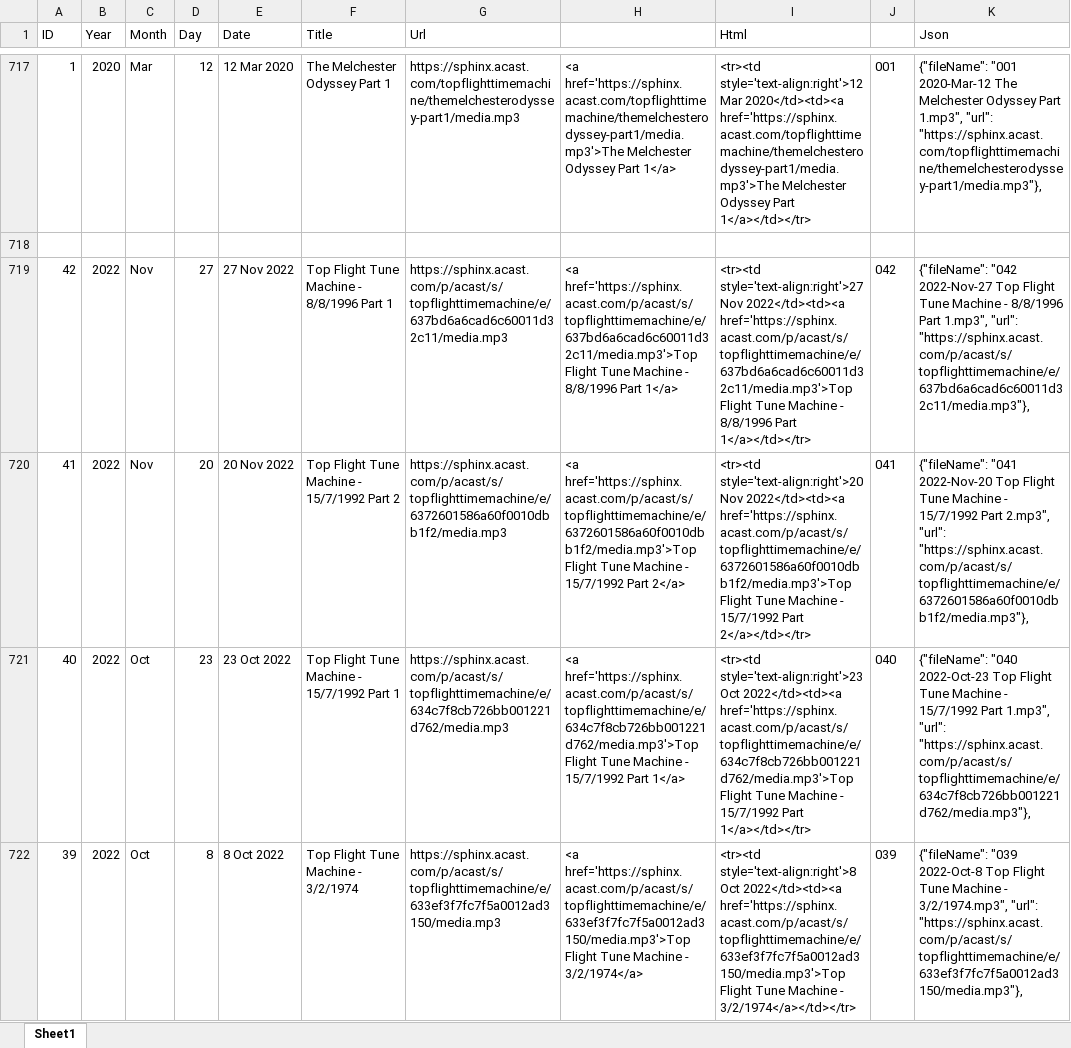
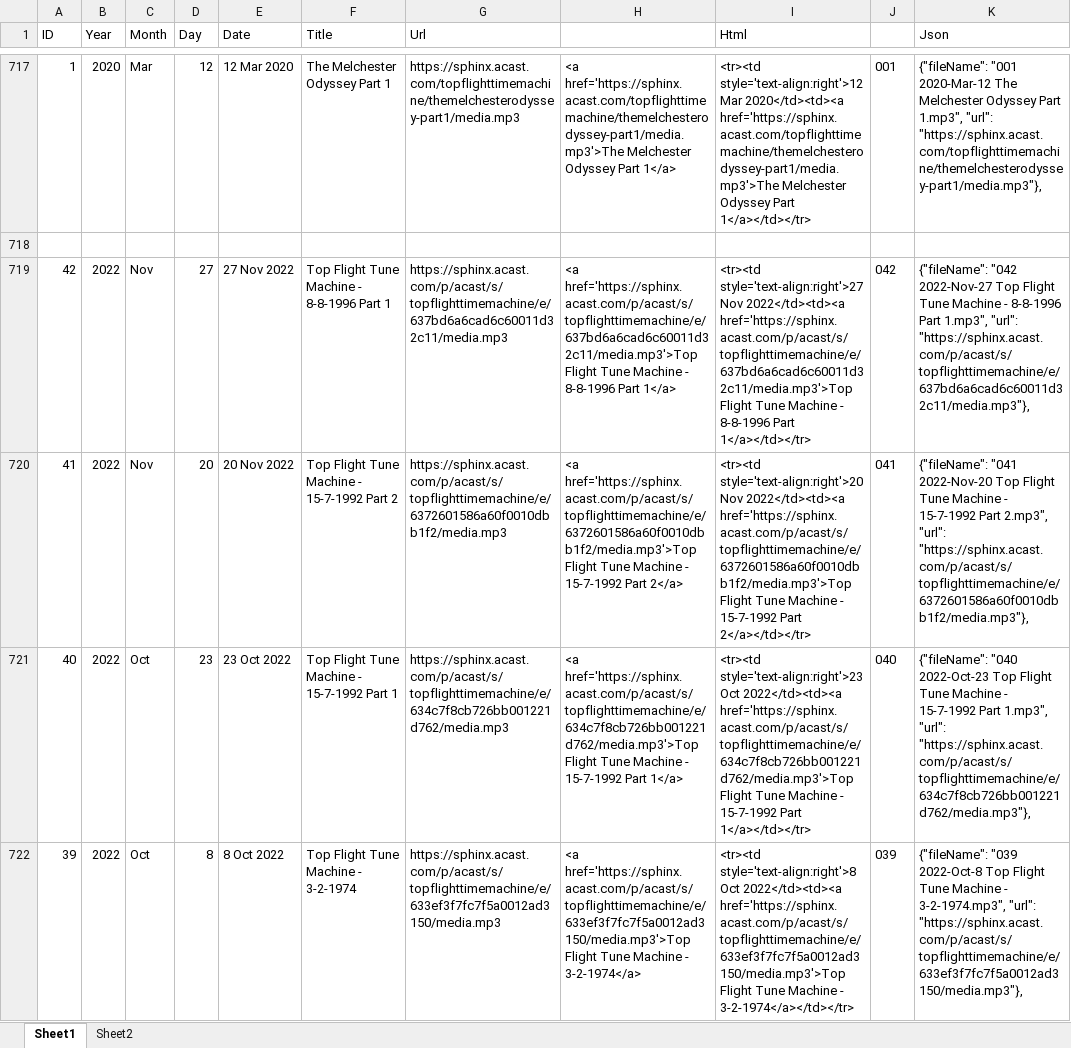
Before and after one commit to BertyBasset/Tft, an Excel workbook: TFTM.xlsx, sheet Sheet1, drawn as a sheet; only a part is shown, gaps mark what is left out; values as stored, in another font and other column widths than the file's, no borders; the diff covers the shown part only; the diff names each change by its address in the sheet, - before the commit and + after, or states it on an @@ line.

```diff
--- a/TFTM.xlsx (sheet Sheet1)
+++ b/TFTM.xlsx (sheet Sheet1)
+sheet tab: Sheet2
-F719 (Title): Top Flight Tune Machine - 8/8/1996 Part 1
+F719 (Title): Top Flight Tune Machine - 8-8-1996 Part 1
-H719: …Machine - 8/8/1996 Part 1</a>
+H719: …Machine - 8-8-1996 Part 1</a>
-I719 (Html): …Machine - 8/8/1996 Part 1</a></td></tr>
+I719 (Html): …Machine - 8-8-1996 Part 1</a></td></tr>
-K719 (Json): …Machine - 8/8/1996 Part 1.mp3",…
+K719 (Json): …Machine - 8-8-1996 Part 1.mp3",…
-F720 (Title): Top Flight Tune Machine - 15/7/1992 Part 2
+F720 (Title): Top Flight Tune Machine - 15-7-1992 Part 2
-H720: …Machine - 15/7/1992 Part 2</a>
+H720: …Machine - 15-7-1992 Part 2</a>
-I720 (Html): …Machine - 15/7/1992 Part 2</a></td></tr>
+I720 (Html): …Machine - 15-7-1992 Part 2</a></td></tr>
-K720 (Json): …Machine - 15/7/1992 Part 2.mp3",…
+K720 (Json): …Machine - 15-7-1992 Part 2.mp3",…
-F721 (Title): Top Flight Tune Machine - 15/7/1992 Part 1
+F721 (Title): Top Flight Tune Machine - 15-7-1992 Part 1
-H721: …Machine - 15/7/1992 Part 1</a>
+H721: …Machine - 15-7-1992 Part 1</a>
-I721 (Html): …Machine - 15/7/1992 Part 1</a></td></tr>
+I721 (Html): …Machine - 15-7-1992 Part 1</a></td></tr>
-K721 (Json): …Machine - 15/7/1992 Part 1.mp3",…
+K721 (Json): …Machine - 15-7-1992 Part 1.mp3",…
-F722 (Title): Top Flight Tune Machine - 3/2/1974
+F722 (Title): Top Flight Tune Machine - 3-2-1974
-H722: …Machine - 3/2/1974</a>
+H722: …Machine - 3-2-1974</a>
-I722 (Html): …Machine - 3/2/1974</a></td></tr>
+I722 (Html): …Machine - 3-2-1974</a></td></tr>
-K722 (Json): …Machine - 3/2/1974.mp3", "url": "https://sphinx.acast.com/p/acast/s/topflighttimemachine/e/633ef3f7fc7f5a0012ad3150/media.mp3"},
+K722 (Json): …Machine - 3-2-1974.mp3", "url": "https://sphinx.acast.com/p/acast/s/topflighttimemachine/e/633ef3f7fc7f5a0012ad3150/media.mp3"},
```
Also changed, not shown: 152 edited cells elsewhere in this sheet, 2 other files.
